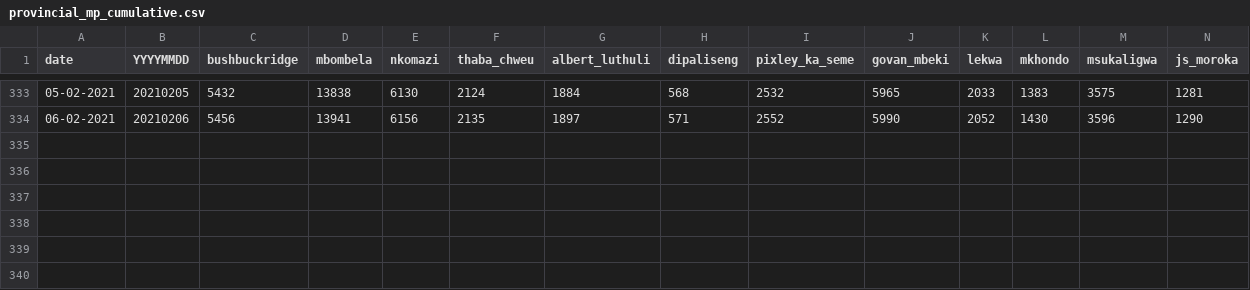
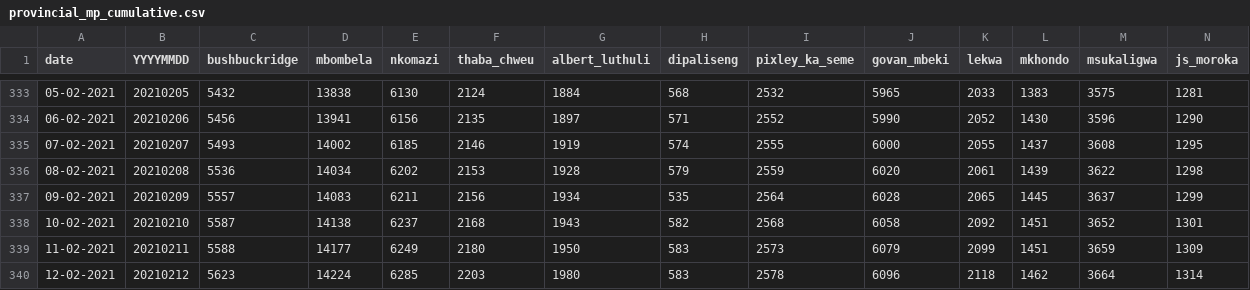
Before and after one commit to forceoffire/covid19za, a CSV file: data/district_data/provincial_mp_cumulative.csv, drawn as a sheet; only a part is shown, gaps mark what is left out; rows hold the shown columns only; the diff names each change by its address in the sheet, - before the commit and + after, or states it on an @@ line.

Commit message:
Update provincial_mp_cumulative.csv
Update

```diff
--- a/data/district_data/provincial_mp_cumulative.csv
+++ b/data/district_data/provincial_mp_cumulative.csv
+row 335: 07-02-2021 | 20210207 | 5493 | 14002 | 6185 | 2146 | 1919 | 574 | 2555 | 6000 | 2055 | 1437 | 3608 | 1295
+row 336: 08-02-2021 | 20210208 | 5536 | 14034 | 6202 | 2153 | 1928 | 579 | 2559 | 6020 | 2061 | 1439 | 3622 | 1298
+row 337: 09-02-2021 | 20210209 | 5557 | 14083 | 6211 | 2156 | 1934 | 535 | 2564 | 6028 | 2065 | 1445 | 3637 | 1299
+row 338: 10-02-2021 | 20210210 | 5587 | 14138 | 6237 | 2168 | 1943 | 582 | 2568 | 6058 | 2092 | 1451 | 3652 | 1301
+row 339: 11-02-2021 | 20210211 | 5588 | 14177 | 6249 | 2180 | 1950 | 583 | 2573 | 6079 | 2099 | 1451 | 3659 | 1309
+row 340: 12-02-2021 | 20210212 | 5623 | 14224 | 6285 | 2203 | 1980 | 583 | 2578 | 6096 | 2118 | 1462 | 3664 | 1314
```
